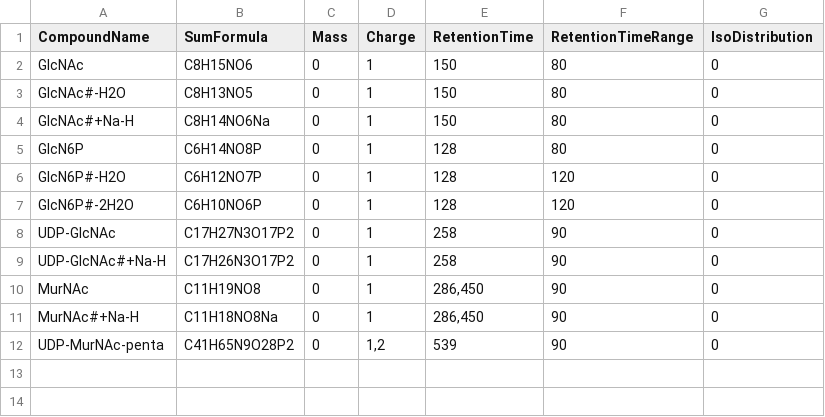
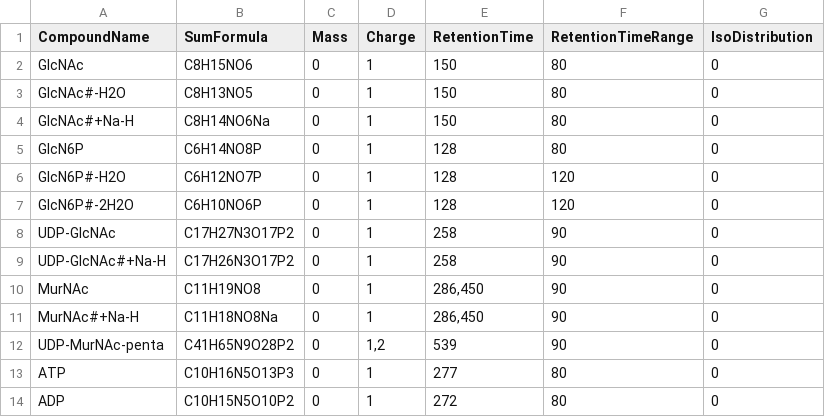
Before and after one commit to simonfriz/cell-wall-metabolomics, a TSV file: data/FeatureFinderMetaboIdent/standards_pos.tsv, drawn as a sheet.

```diff
--- a/data/FeatureFinderMetaboIdent/standards_pos.tsv
+++ b/data/FeatureFinderMetaboIdent/standards_pos.tsv
@@ -12 +12,3 @@ MurNAc#+Na-H	C11H18NO8Na	0	1	286,450	90	0
 UDP-MurNAc-penta	C41H65N9O28P2	0	1,2	539	90	0
+ATP	C10H16N5O13P3	0	1	277	80	0
+ADP	C10H15N5O10P2	0	1	272	80	0
```
Also changed, not shown: data/FeatureFinderMetaboIdent/standards_neg.tsv, 1 other file.
